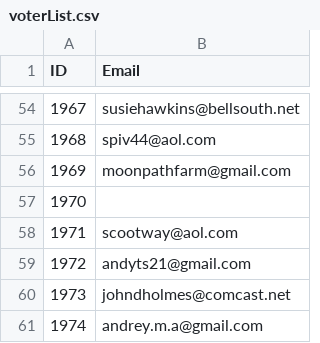
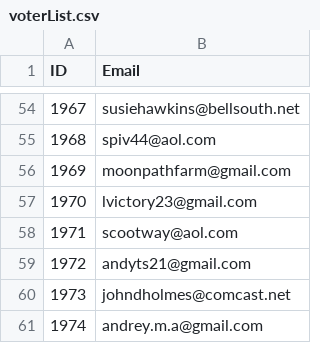
Before and after one commit to techiebud/Variations2, a CSV file: data/voterList.csv, drawn as a sheet; only a part is shown, gaps mark what is left out.

Commit message:
Updated voterList with new resident at 1970

```diff
--- a/data/voterList.csv
+++ b/data/voterList.csv
@@ -56,3 +56,3 @@ ID,Email
 1969,moonpathfarm@gmail.com
-1970,
+1970,lvictory23@gmail.com
 1971,scootway@aol.com
```
